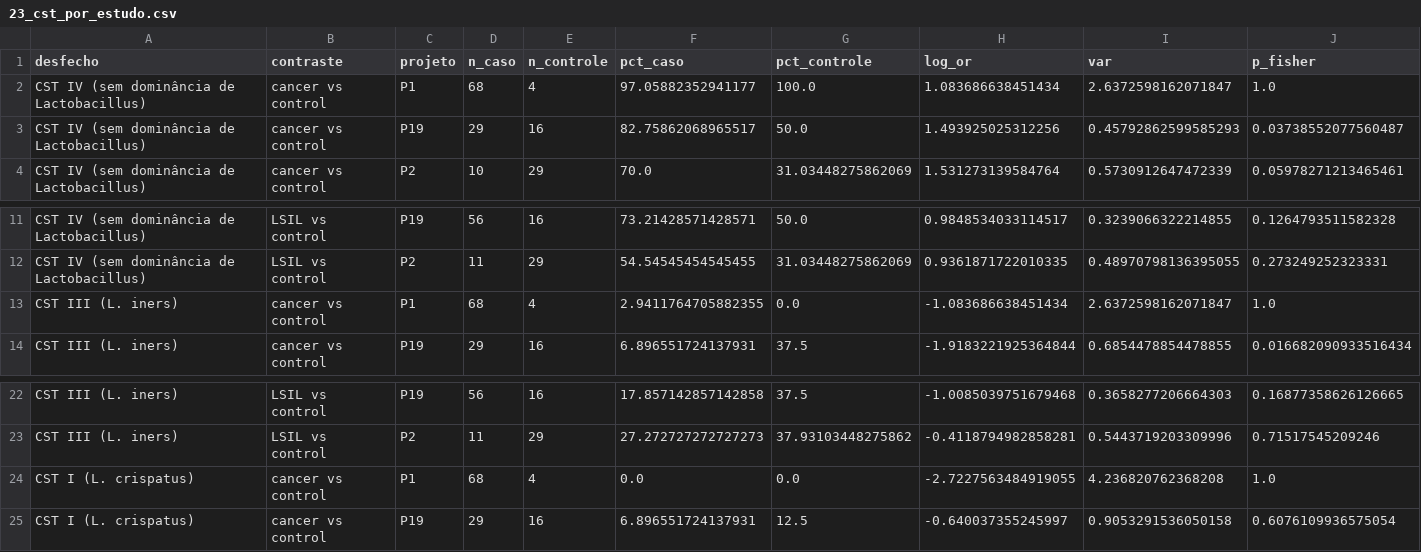
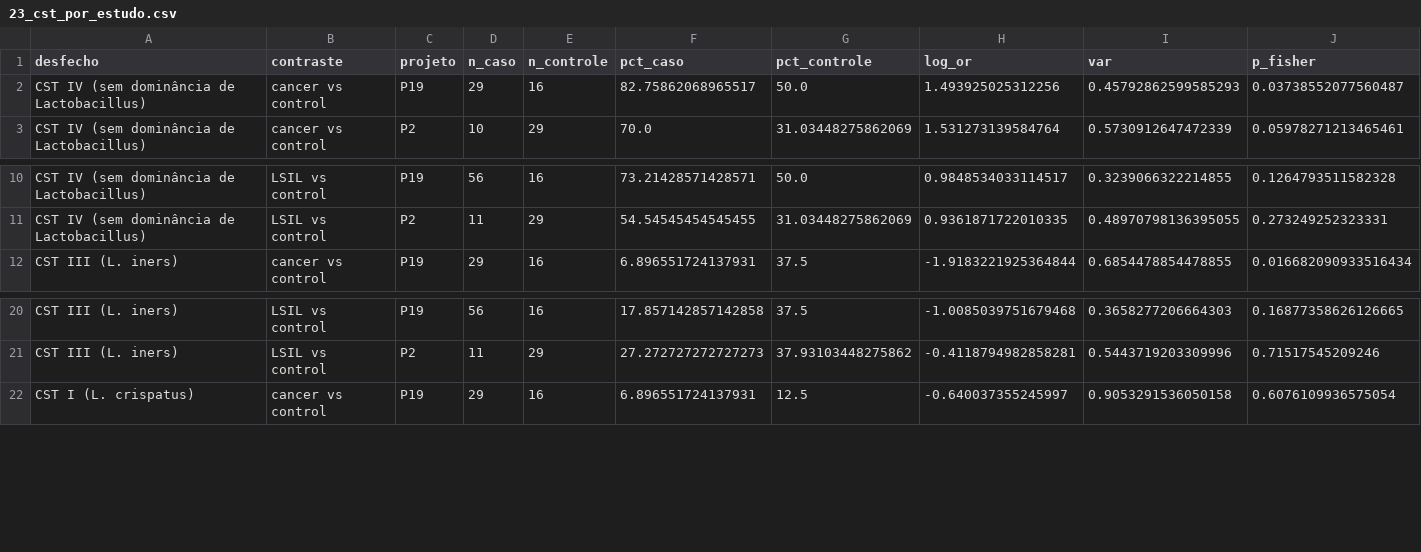
Before and after one commit to tassid/cervical-cancer-microbiome-ml, a CSV file: analysis/results/23_cst_por_estudo.csv, drawn as a sheet; only a part is shown, gaps mark what is left out.

```diff
--- a/analysis/results/23_cst_por_estudo.csv
+++ b/analysis/results/23_cst_por_estudo.csv
@@ -1,3 +1,2 @@
 desfecho,contraste,projeto,n_caso,n_controle,pct_caso,pct_controle,log_or,var,p_fisher
-CST IV (sem dominância de Lactobacillus),cancer vs control,P1,68,4,97.05882352941177,100.0,1.083686638451434,2.6372598162071847,1.0
 CST IV (sem dominância de Lactobacillus),cancer vs control,P19,29,16,82.75862068965517,50.0,1.493925025312256,0.45792862599585293,0.03738552077560487
@@ -12,3 +11,2 @@ CST IV (sem dominância de Lactobacillus),LSIL vs control,P19,56,16,73.214285714
 CST IV (sem dominância de Lactobacillus),LSIL vs control,P2,11,29,54.54545454545455,31.03448275862069,0.9361871722010335,0.48970798136395055,0.273249252323331
-CST III (L. iners),cancer vs control,P1,68,4,2.9411764705882355,0.0,-1.083686638451434,2.6372598162071847,1.0
 CST III (L. iners),cancer vs control,P19,29,16,6.896551724137931,37.5,-1.9183221925364844,0.6854478854478855,0.016682090933516434
@@ -23,3 +21,2 @@ CST III (L. iners),LSIL vs control,P19,56,16,17.857142857142858,37.5,-1.00850397
 CST III (L. iners),LSIL vs control,P2,11,29,27.272727272727273,37.93103448275862,-0.4118794982858281,0.5443719203309996,0.71517545209246
-CST I (L. crispatus),cancer vs control,P1,68,4,0.0,0.0,-2.7227563484919055,4.236820762368208,1.0
 CST I (L. crispatus),cancer vs control,P19,29,16,6.896551724137931,12.5,-0.640037355245997,0.9053291536050158,0.6076109936575054
```
Also changed, not shown: analysis/results/23_cst_meta.csv, 16 other files.
